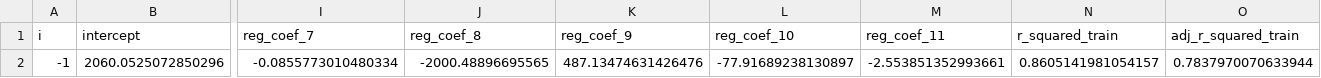
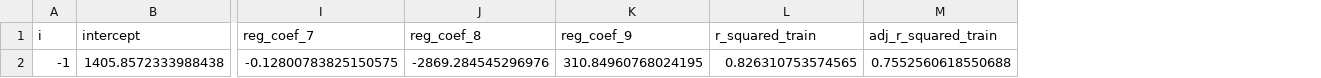
Before and after one commit to edwinkost/edwin_scratch, a CSV file: ghislaine/cv_result_all_example_uk.csv, drawn as a sheet; only a part is shown, gaps mark what is left out; removed rows and columns are numbered as before the commit, all else as after; rows hold the shown columns only; the diff names each change by its address in the sheet, - before the commit and + after, or states it on an @@ line.

```diff
--- a/ghislaine/cv_result_all_example_uk.csv
+++ b/ghislaine/cv_result_all_example_uk.csv
-column L (reg_coef_10), empty
-column M (reg_coef_11), empty
-row 2: -1 | 2060.0525072850296 | -0.0855773010480334 | -2000.48896695565 | 487.13474631426476 | -77.91689238130897 | -2.553851352993661 | 0.8605141981054157 | 0.7837970070633944
+row 2: -1 | 1405.8572333988438 | -0.12800783825150575 | -2869.284545296976 | 310.84960768024195 | 0.826310753574565 | 0.7552560618550688
```
Also changed, not shown: ghislaine/predictions_and_erros.csv, 3 other files.
